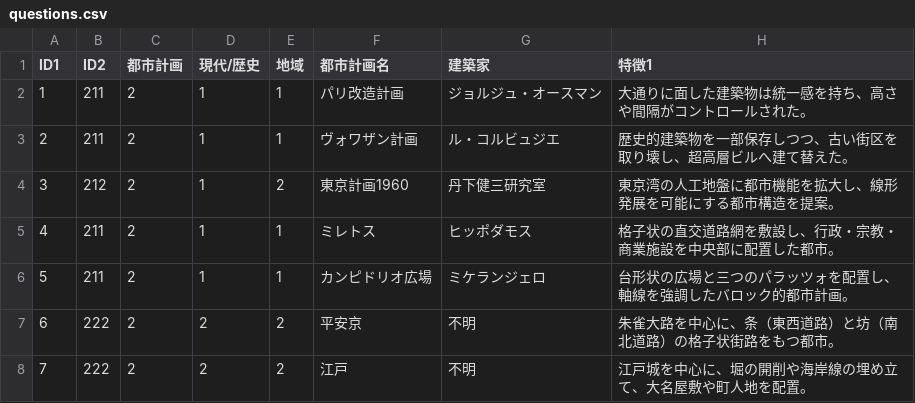
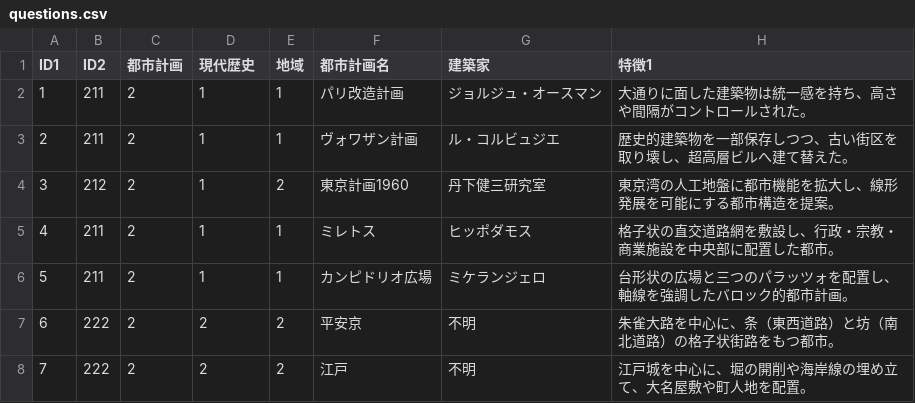
Before and after one commit to mkbimk0726/kentiku, a CSV file: questions.csv, drawn as a sheet; only a part is shown.

Commit message:
Update questions.csv

```diff
--- a/questions.csv
+++ b/questions.csv
@@ -1,2 +1,2 @@
-ID1,ID2,都市計画,現代/歴史,地域,都市計画名,建築家,特徴1
+ID1,ID2,都市計画,現代歴史,地域,都市計画名,建築家,特徴1
 1,211,2,1,1,"パリ改造計画","ジョルジュ・オースマン","大通りに面した建築物は統一感を持ち、高さや間隔がコントロールされた。"
```
